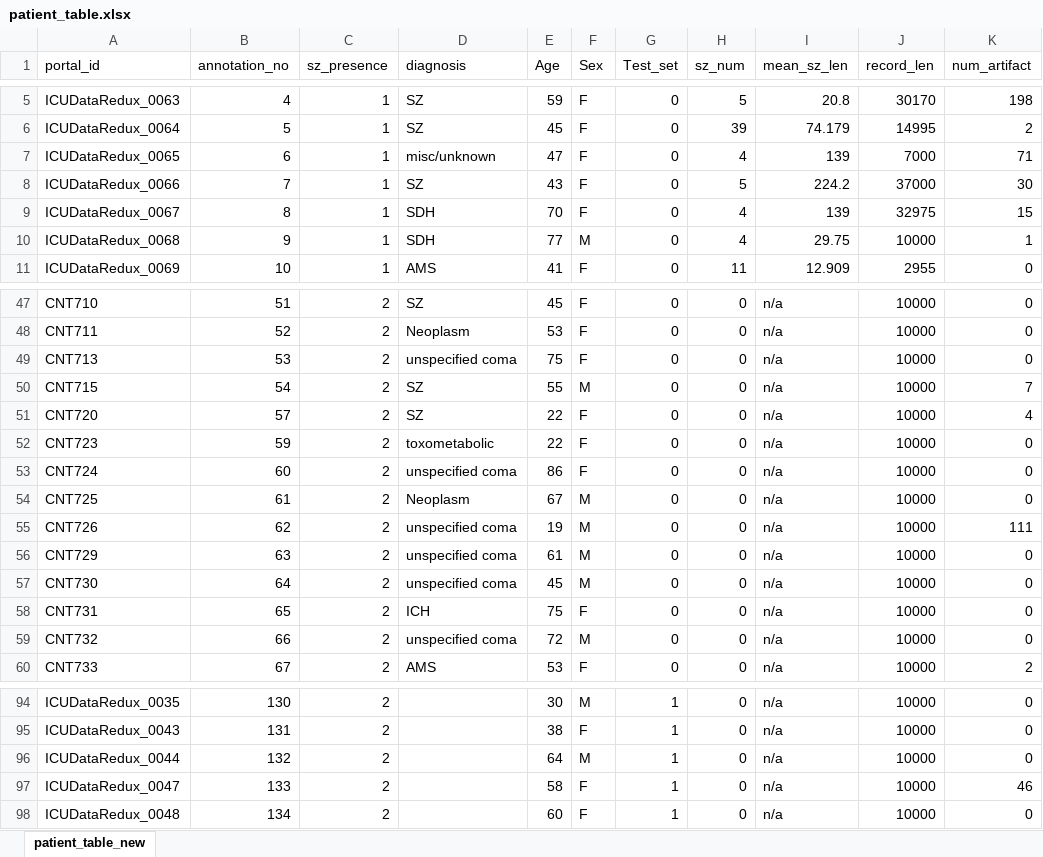
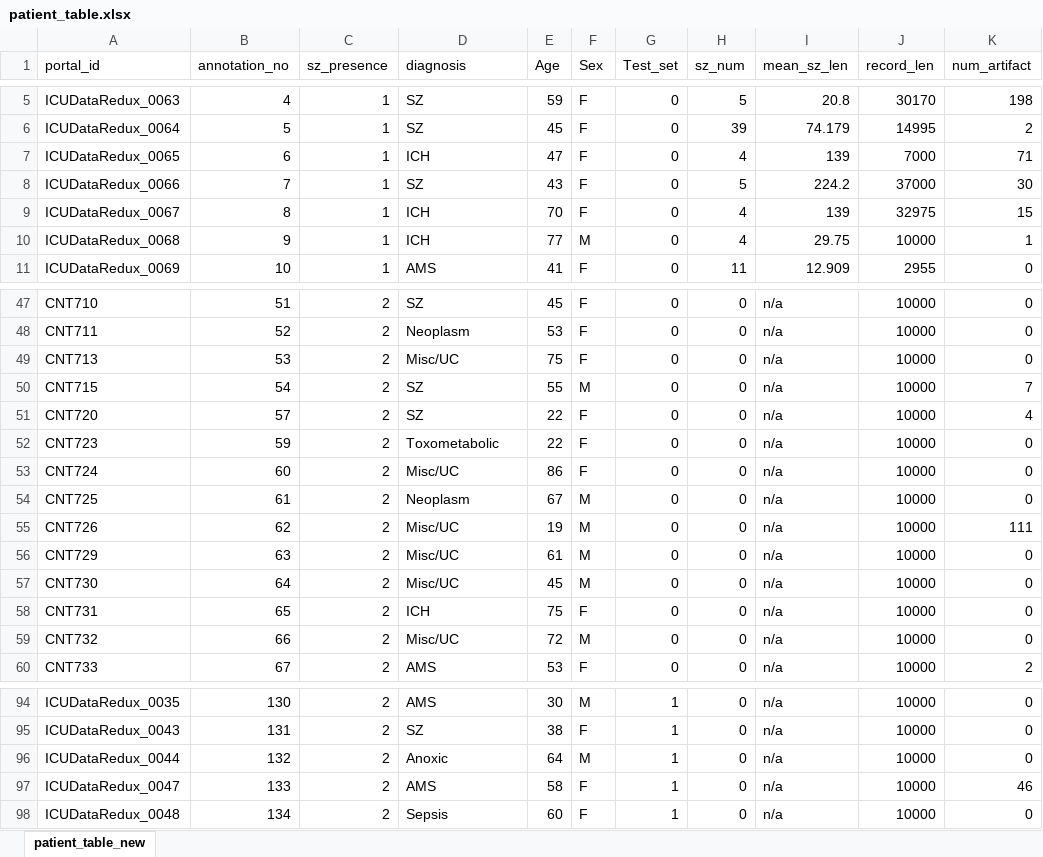
Before and after one commit to jbernabei/ICU_EEG, an Excel workbook: patient_table.xlsx, sheet patient_table_new, drawn as a sheet; only a part is shown, gaps mark what is left out; values as stored, in another font and other column widths than the file's, no borders; the diff covers the shown part only; the diff names each change by its address in the sheet, - before the commit and + after, or states it on an @@ line.

```diff
--- a/patient_table.xlsx (sheet patient_table_new)
+++ b/patient_table.xlsx (sheet patient_table_new)
-D7 (diagnosis): misc/unknown
+D7 (diagnosis): ICH
-D9:D10 (diagnosis): SDH
+D9:D10 (diagnosis): ICH
-D49 (diagnosis): unspecified coma
+D49 (diagnosis): Misc/UC
-D52 (diagnosis): toxometabolic
+D52 (diagnosis): Toxometabolic
-D53 (diagnosis): unspecified coma
+D53 (diagnosis): Misc/UC
-D55:D57 (diagnosis): unspecified coma
+D55:D57 (diagnosis): Misc/UC
-D59 (diagnosis): unspecified coma
+D59 (diagnosis): Misc/UC
-D94 (diagnosis): (empty)
+D94 (diagnosis): AMS
-D95 (diagnosis): (empty)
+D95 (diagnosis): SZ
-D96 (diagnosis): (empty)
+D96 (diagnosis): Anoxic
-D97 (diagnosis): (empty)
+D97 (diagnosis): AMS
-D98 (diagnosis): (empty)
+D98 (diagnosis): Sepsis
```
Also changed, not shown: 36 edited cells elsewhere in this sheet, 1 other file.
